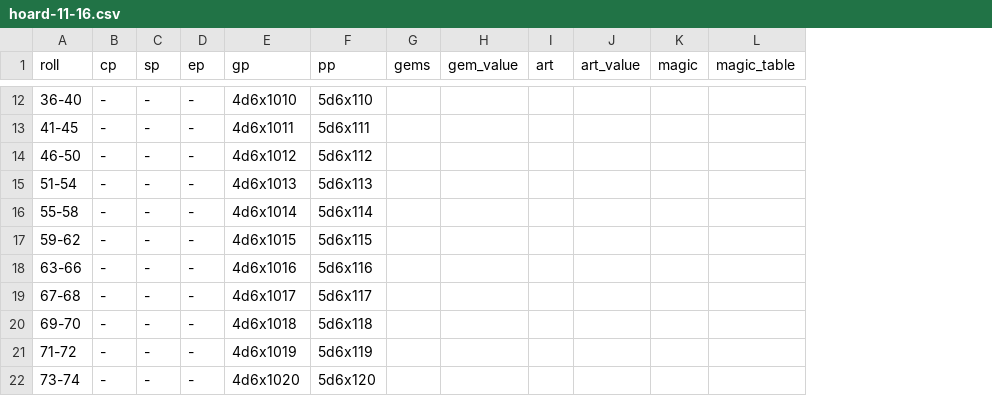
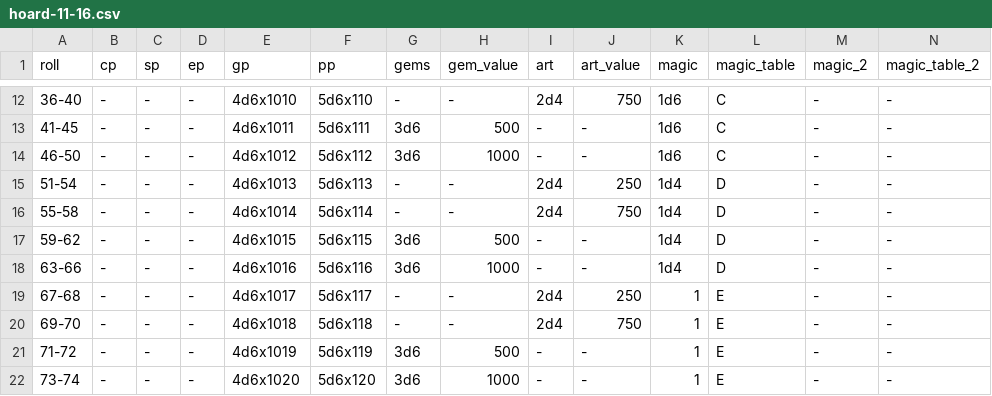
Before and after one commit to cjstehno/dmtools, a CSV file: treasure/tables/hoard-11-16.csv, drawn as a sheet; only a part is shown, gaps mark what is left out; the diff covers the shown part only; the diff names each change by its address in the sheet, - before the commit and + after, or states it on an @@ line.

Commit message:
finished treasure tables

```diff
--- a/treasure/tables/hoard-11-16.csv
+++ b/treasure/tables/hoard-11-16.csv
+column M (magic_2), rows 12-22: all -
+column N (magic_table_2), rows 12-22: all -
-G12 (gems): (empty)
+G12 (gems): -
-H12 (gem_value): (empty)
+H12 (gem_value): -
-I12 (art): (empty)
+I12 (art): 2d4
-J12 (art_value): (empty)
+J12 (art_value): 750
-K12:K14 (magic): (empty)
+K12:K14 (magic): 1d6
-L12:L14 (magic_table): (empty)
+L12:L14 (magic_table): C
-G13:G14 (gems): (empty)
+G13:G14 (gems): 3d6
-H13 (gem_value): (empty)
+H13 (gem_value): 500
-I13:I14 (art): (empty)
+I13:I14 (art): -
-J13:J14 (art_value): (empty)
+J13:J14 (art_value): -
-H14 (gem_value): (empty)
+H14 (gem_value): 1000
-G15:G16 (gems): (empty)
+G15:G16 (gems): -
-H15:H16 (gem_value): (empty)
+H15:H16 (gem_value): -
-I15:I16 (art): (empty)
+I15:I16 (art): 2d4
-J15 (art_value): (empty)
+J15 (art_value): 250
-K15:K18 (magic): (empty)
+K15:K18 (magic): 1d4
-L15:L18 (magic_table): (empty)
+L15:L18 (magic_table): D
-J16 (art_value): (empty)
+J16 (art_value): 750
-G17:G18 (gems): (empty)
+G17:G18 (gems): 3d6
-H17 (gem_value): (empty)
+H17 (gem_value): 500
-I17:I18 (art): (empty)
+I17:I18 (art): -
-J17:J18 (art_value): (empty)
+J17:J18 (art_value): -
-H18 (gem_value): (empty)
+H18 (gem_value): 1000
-G19:G20 (gems): (empty)
+G19:G20 (gems): -
-H19:H20 (gem_value): (empty)
+H19:H20 (gem_value): -
-I19:I20 (art): (empty)
+I19:I20 (art): 2d4
-J19 (art_value): (empty)
+J19 (art_value): 250
-K19:K22 (magic): (empty)
+K19:K22 (magic): 1
-L19:L22 (magic_table): (empty)
+L19:L22 (magic_table): E
-J20 (art_value): (empty)
+J20 (art_value): 750
-G21:G22 (gems): (empty)
+G21:G22 (gems): 3d6
-H21 (gem_value): (empty)
+H21 (gem_value): 500
-I21:I22 (art): (empty)
+I21:I22 (art): -
-J21:J22 (art_value): (empty)
+J21:J22 (art_value): -
-H22 (gem_value): (empty)
+H22 (gem_value): 1000
```
Also changed, not shown: 122 edited cells elsewhere in this file, 3 other files.
